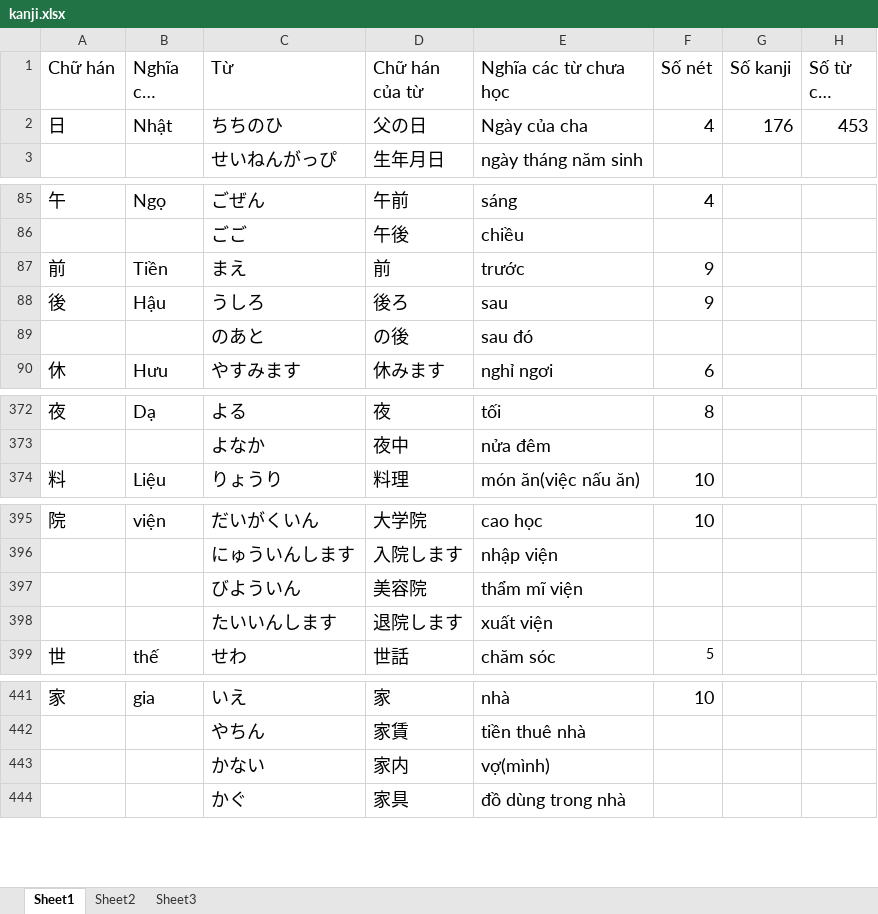
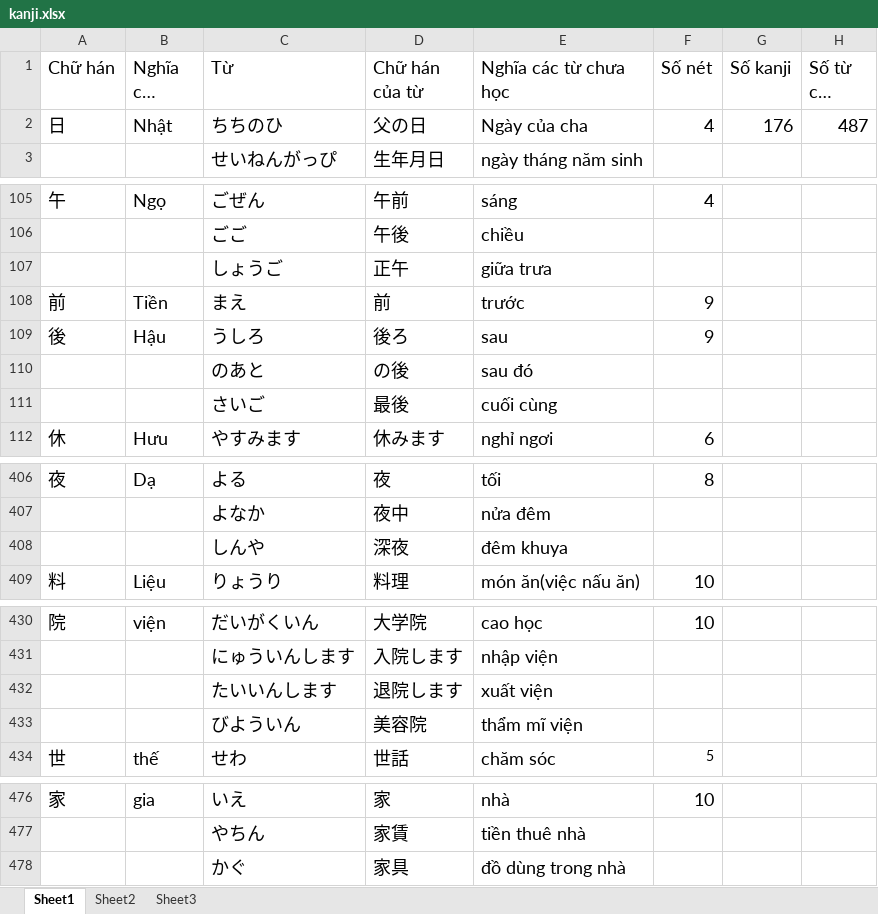
Before and after one commit to v2kt95/kanji_learning_Website, an Excel workbook: kanji.xlsx, sheet Sheet1, drawn as a sheet; only a part is shown, gaps mark what is left out; long unchanged cells end in …; values as stored, in another font and other column widths than the file's, no borders; removed rows and columns are numbered as before the commit, all else as after; the diff covers the shown part only; the diff names each change by its address in the sheet, - before the commit and + after, or states it on an @@ line.

```diff
--- a/kanji.xlsx (sheet Sheet1)
+++ b/kanji.xlsx (sheet Sheet1)
-H2 (Số từ cần học): 453
+H2 (Số từ cần học): 487
+row 107:  |  | しょうご | 正午 | giữa trưa
+row 111:  |  | さいご | 最後 | cuối cùng
+row 408:  |  | しんや | 深夜 | đêm khuya
@@ row 398 moved to row 432: たいいんします @@
-row 443:  |  | かない | 家内 | vợ(mình)
```
Also changed, not shown: 32 added rows elsewhere in this sheet, sheet Sheet2, formulas that keep their value, 1 other file.
